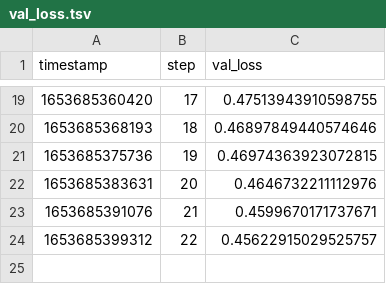
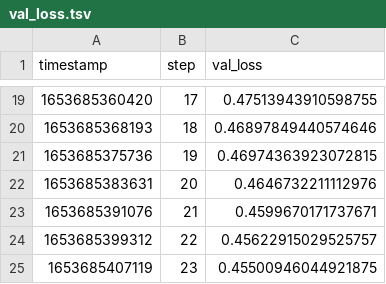
Before and after one commit to efiop/lstm_seq2seq, a TSV file: results/scalars/val_loss.tsv, drawn as a sheet; only a part is shown, gaps mark what is left out.

```diff
--- a/results/scalars/val_loss.tsv
+++ b/results/scalars/val_loss.tsv
@@ -24 +24,2 @@ timestamp	step	val_loss
 1653685399312	22	0.45622915029525757
+1653685407119	23	0.45500946044921875
```
Also changed, not shown: results/scalars/accuracy.tsv, results/scalars/loss.tsv, 4 other files.
